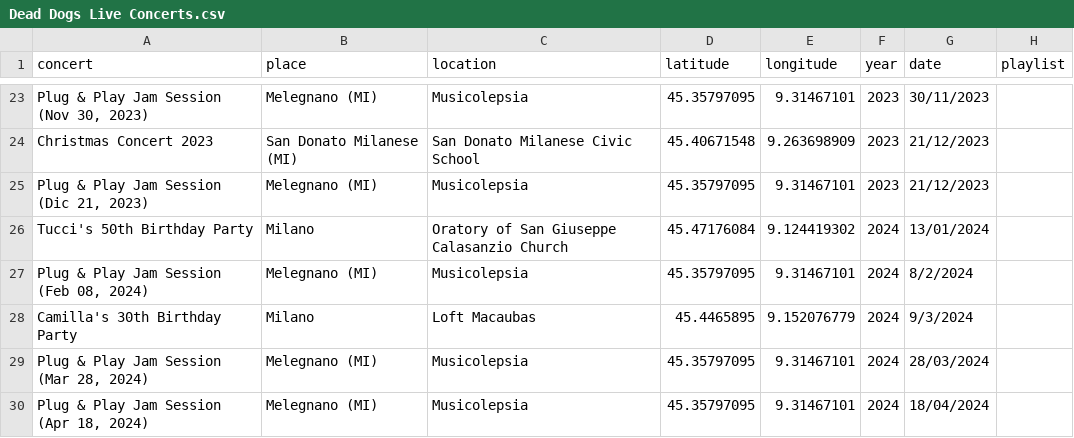
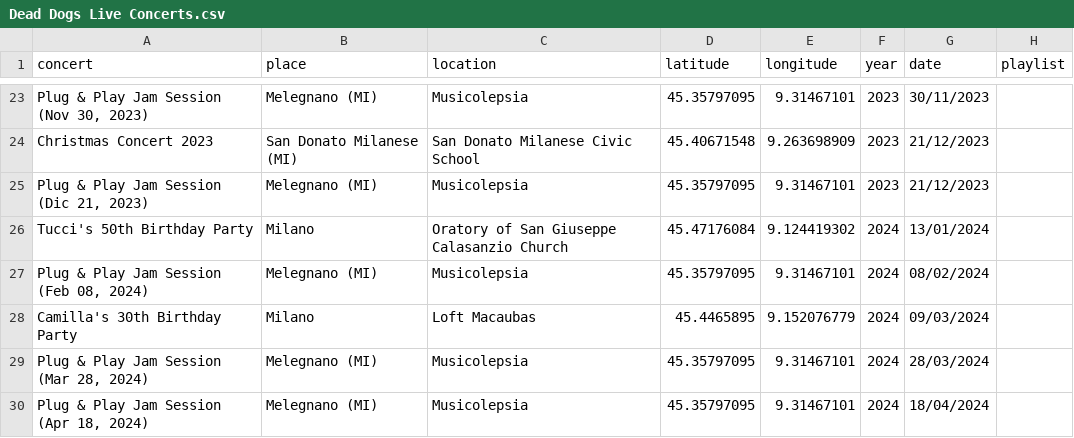
Before and after one commit to asperanz/Dead-Dogs-Analytics-ShinyApp, a CSV file: Production/Shiny/data/Dead Dogs Live Concerts.csv, drawn as a sheet; only a part is shown, gaps mark what is left out; the diff covers the shown part only.

Commit message:
File updated

```diff
--- a/Production/Shiny/data/Dead Dogs Live Concerts.csv
+++ b/Production/Shiny/data/Dead Dogs Live Concerts.csv
@@ -26,4 +26,4 @@ Christmas Concert 2023,San Donato Milanese (MI),San Donato Milanese Civic School
 Tucci's 50th Birthday Party,Milano,Oratory of San Giuseppe Calasanzio Church,45.47176084,9.124419302,2024,13/01/2024,
-"Plug & Play Jam Session (Feb 08, 2024)",Melegnano (MI),Musicolepsia,45.35797095,9.31467101,2024,8/2/2024,
-Camilla's 30th Birthday Party,Milano,Loft Macaubas,45.4465895,9.152076779,2024,9/3/2024,
+"Plug & Play Jam Session (Feb 08, 2024)",Melegnano (MI),Musicolepsia,45.35797095,9.31467101,2024,08/02/2024,
+Camilla's 30th Birthday Party,Milano,Loft Macaubas,45.4465895,9.152076779,2024,09/03/2024,
 "Plug & Play Jam Session (Mar 28, 2024)",Melegnano (MI),Musicolepsia,45.35797095,9.31467101,2024,28/03/2024,
```
Also changed, not shown: 6 edited cells elsewhere in this file.
